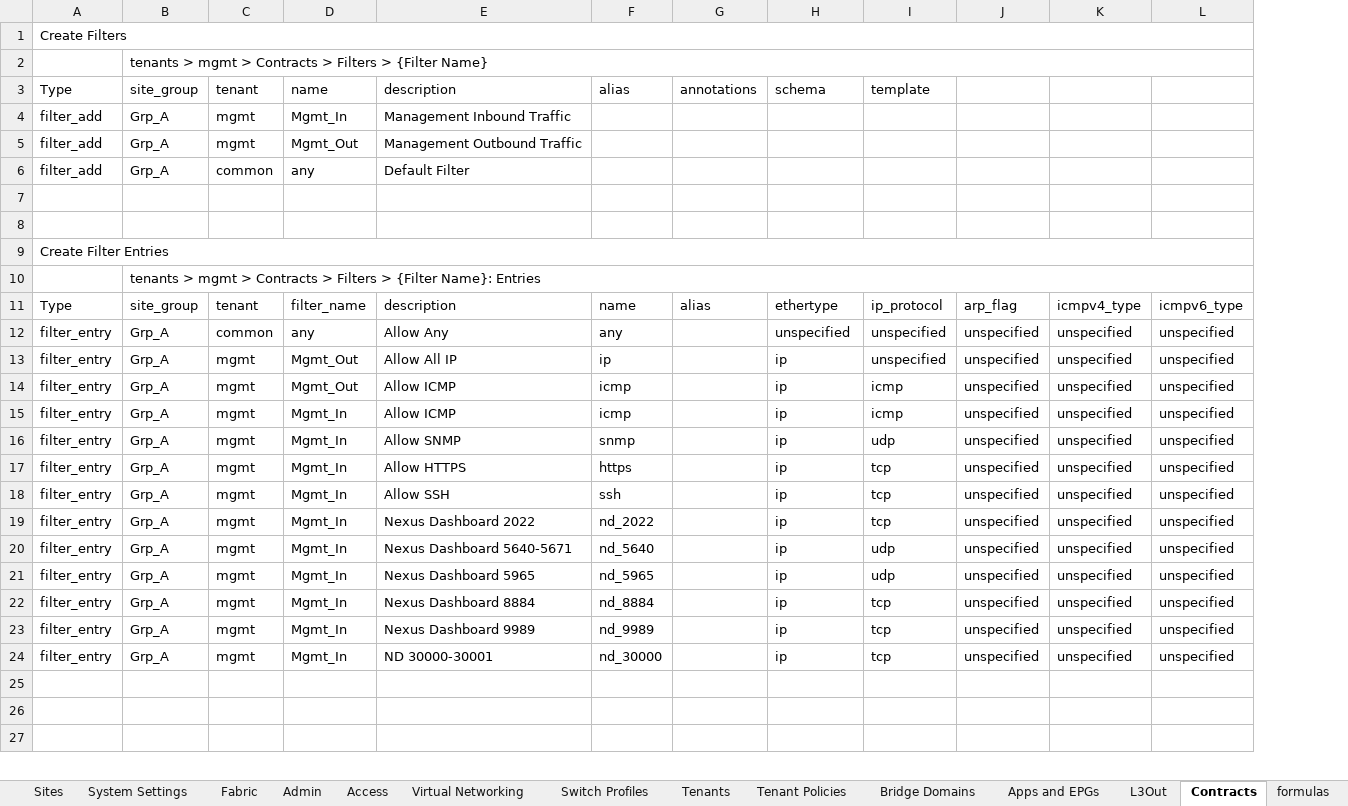
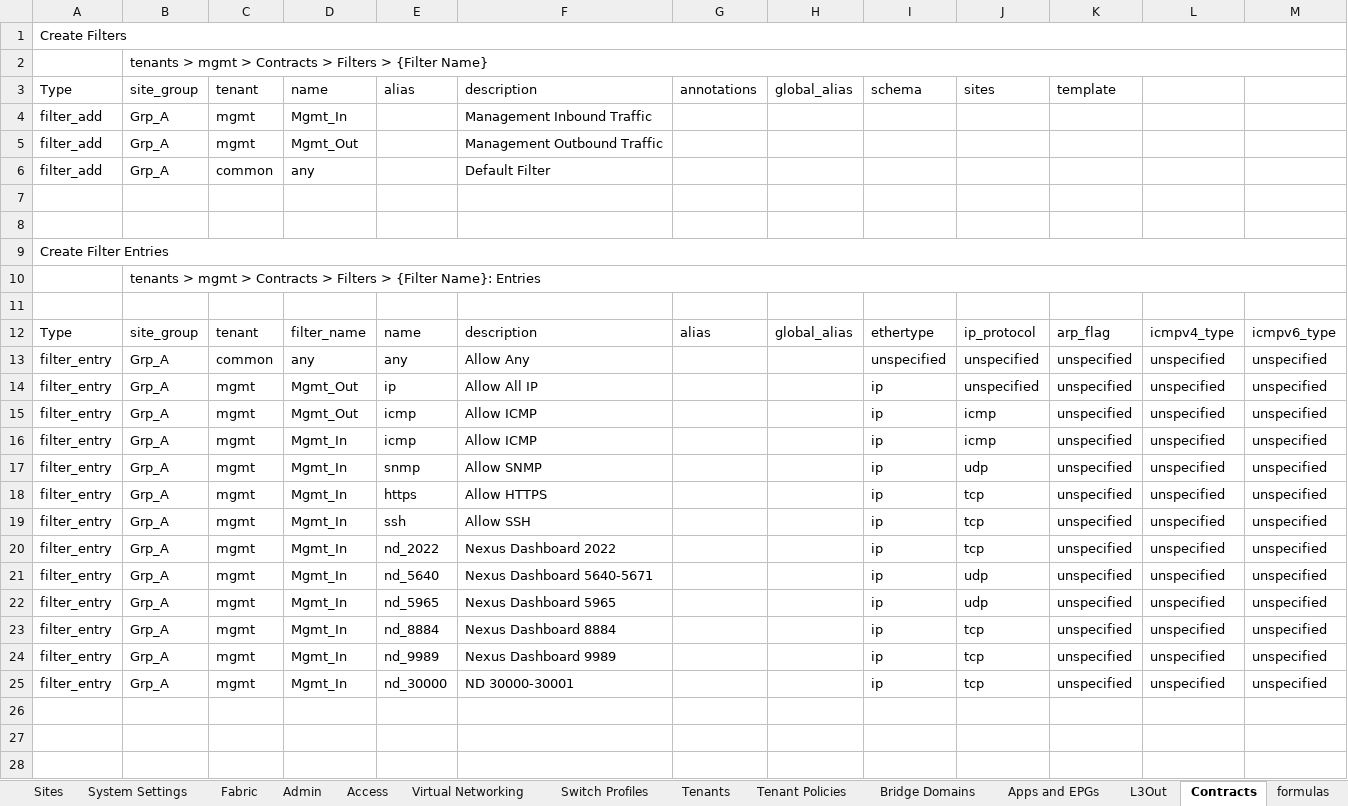
Before and after one commit to scotttyso/iac-easy-aci, an Excel workbook: ACI_Base_Workbookv2.xlsx, sheet Contracts, drawn as a sheet; only a part is shown; values as stored, in another font and other column widths than the file's, no cell formats; removed rows and columns are numbered as before the commit, all else as after; rows hold the shown columns only; the diff covers the shown part only; the diff names each change by its address in the sheet, - before the commit and + after, or states it on an @@ line.

```diff
--- a/ACI_Base_Workbookv2.xlsx (sheet Contracts)
+++ b/ACI_Base_Workbookv2.xlsx (sheet Contracts)
-column E, rows 3-24: description | Management Inbound Traffic | Management Outbound Traffic | Default Filter |  |  |  |  | description | Allow Any | Allow All IP | Allow ICMP | Allow ICMP | Allow SNMP | Allow HTTPS | Allow SSH | Nexus Dashboard 2022 | Nexus Dashboard 5640-5671 | Nexus Dashboard 5965 | Nexus Dashboard 8884 | Nexus Dashboard 9989 | ND 30000-30001
+column F, rows 3-6: description | Management Inbound Traffic | Management Outbound Traffic | Default Filter; rows 12-25: description | Allow Any | Allow All IP | Allow ICMP | Allow ICMP | Allow SNMP | Allow HTTPS | Allow SSH | Nexus Dashboard 2022 | Nexus Dashboard 5640-5671 | Nexus Dashboard 5965 | Nexus Dashboard 8884 | Nexus Dashboard 9989 | ND 30000-30001
+column I, row 3: schema; rows 12-25: ethertype | unspecified | ip | ip | ip | ip | ip | ip | ip | ip | ip | ip | ip | ip
-A1:P1 merged
+A1:P1 merged
-B2:P2 merged
+B2:P2 merged
-H3: schema
+H3: global_alias
-J3: template
+J3: sites
-K3: (empty)
+K3: template
-A9:P9 merged
+A9:P9 merged
-B10:P10 merged
+B10:P10 merged
+row 11: (empty)
-H12: ethertype
+H12: global_alias
-H13: unspecified
+H13: (empty)
-H14:H25: ip
+H14:H25: (empty)
```
Also changed, not shown: 6 added rows, 5 removed rows, 62 edited cells and merged cells elsewhere in this sheet, sheet Apps and EPGs, sheet Bridge Domains, sheet Tenant Policies, cell formats, Asgard_interface_selectors.xlsx, 1 other file.
